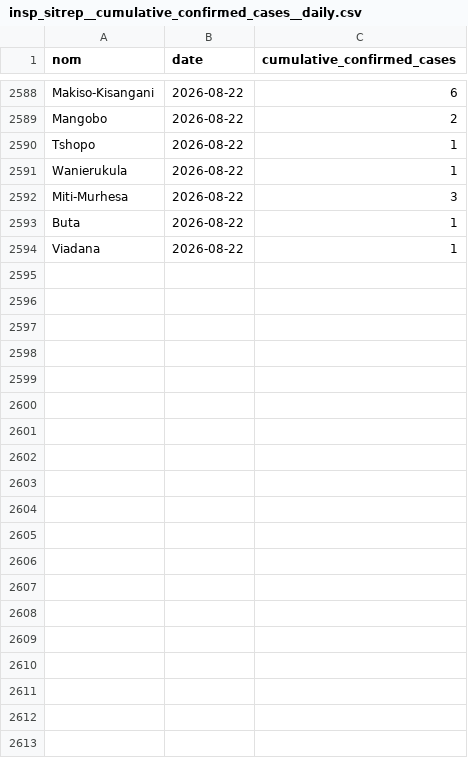
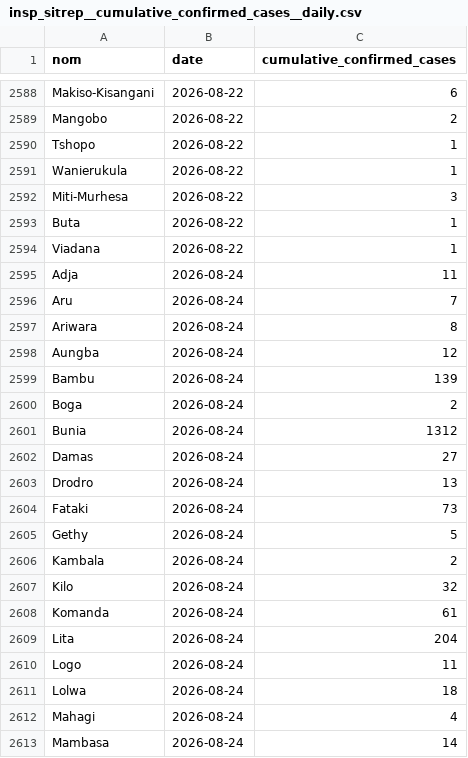
Before and after one commit to INRB-UMIE/BDBV2026-Data, a CSV file: data/insp_sitrep/processed/insp_sitrep__cumulative_confirmed_cases__daily.csv, drawn as a sheet; only a part is shown, gaps mark what is left out; the diff covers the shown part only.

```diff
--- a/data/insp_sitrep/processed/insp_sitrep__cumulative_confirmed_cases__daily.csv
+++ b/data/insp_sitrep/processed/insp_sitrep__cumulative_confirmed_cases__daily.csv
@@ -2594 +2594,20 @@ Buta,2026-08-22,1
 Viadana,2026-08-22,1
+Adja,2026-08-24,11
+Aru,2026-08-24,7
+Ariwara,2026-08-24,8
+Aungba,2026-08-24,12
+Bambu,2026-08-24,139
+Boga,2026-08-24,2
+Bunia,2026-08-24,1312
+Damas,2026-08-24,27
+Drodro,2026-08-24,13
+Fataki,2026-08-24,73
+Gethy,2026-08-24,5
+Kambala,2026-08-24,2
+Kilo,2026-08-24,32
+Komanda,2026-08-24,61
+Lita,2026-08-24,204
+Logo,2026-08-24,11
+Lolwa,2026-08-24,18
+Mahagi,2026-08-24,4
+Mambasa,2026-08-24,14
```
Also changed, not shown: 39 added rows elsewhere in this file, data/public_health_response/processed/public_health_response__national_epidemiological_infection_prevention_controle_fr__daily.csv, data/public_health_response/processed/public_health_response__national_epidemiological_logistics_en__daily.csv, 25 other files.
